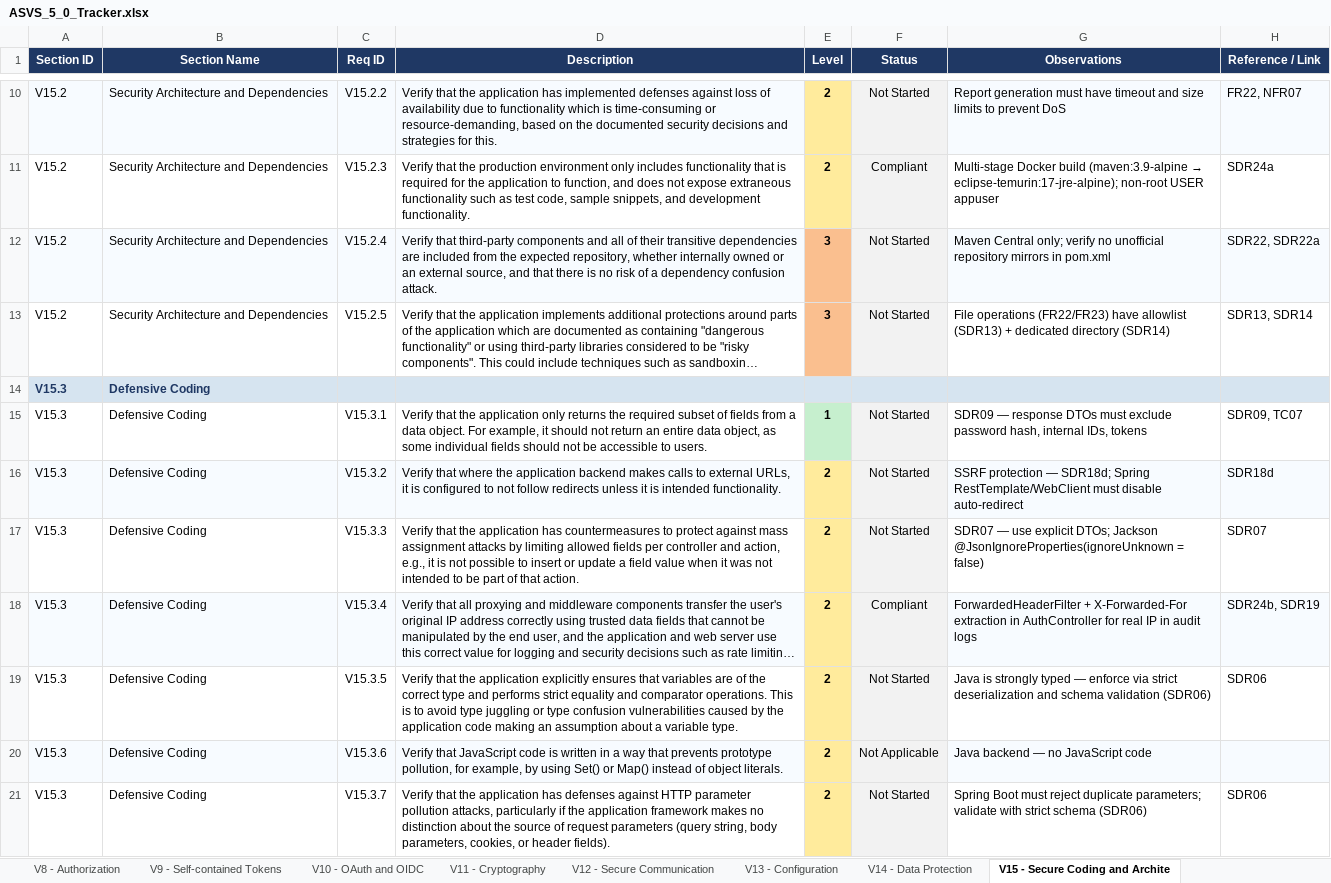
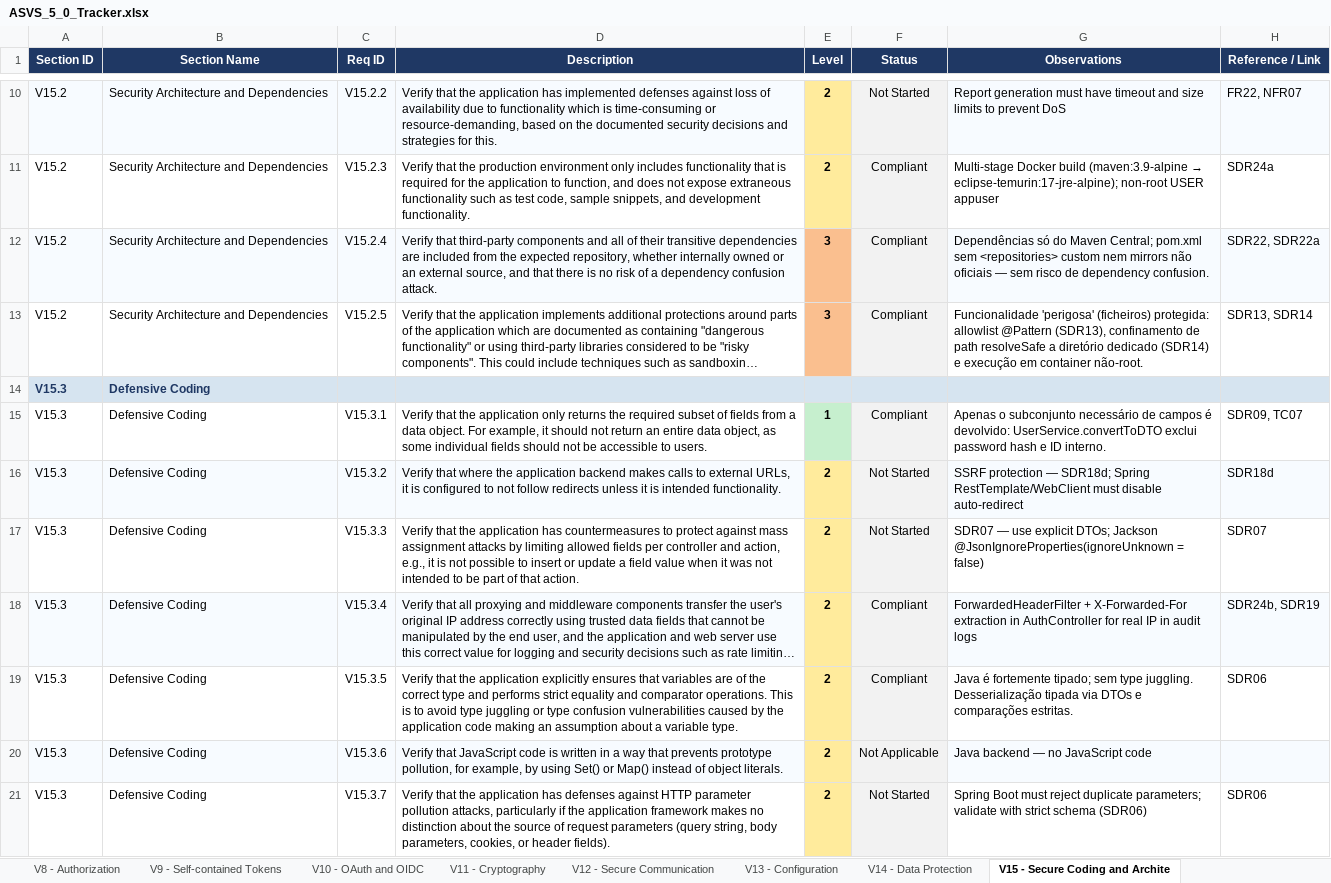
Before and after one commit to mei-desofs/desofs2026_wed_ffs_3, an Excel workbook: Deliverables/ASVS_5_0_Tracker.xlsx, sheet V15 - Secure Coding and Archite, drawn as a sheet; only a part is shown, gaps mark what is left out; long unchanged cells end in …; values as stored, in another font and other column widths than the file's, no borders; conditional formats not drawn; the diff covers the shown part only; the diff names each change by its address in the sheet, - before the commit and + after, or states it on an @@ line.

```diff
--- a/Deliverables/ASVS_5_0_Tracker.xlsx (sheet V15 - Secure Coding and Archite)
+++ b/Deliverables/ASVS_5_0_Tracker.xlsx (sheet V15 - Secure Coding and Archite)
-F12:F13 (Status): Not Started
+F12:F13 (Status): Compliant
-G12 (Observations): Maven Central only; verify no unofficial repository mirrors in pom.xml
+G12 (Observations): Dependências só do Maven Central; pom.xml sem <repositories> custom nem mirrors não oficiais — sem risco de dependency confusion.
-G13 (Observations): File operations (FR22/FR23) have allowlist (SDR13) + dedicated directory (SDR14)
+G13 (Observations): Funcionalidade 'perigosa' (ficheiros) protegida: allowlist @Pattern (SDR13), confinamento de path resolveSafe a diretório dedicado (SDR14) e execução em container não-root.
-F15 (Status): Not Started
+F15 (Status): Compliant
-G15 (Observations): SDR09 — response DTOs must exclude password hash, internal IDs, tokens
+G15 (Observations): Apenas o subconjunto necessário de campos é devolvido: UserService.convertToDTO exclui password hash e ID interno.
-F19 (Status): Not Started
+F19 (Status): Compliant
-G19 (Observations): Java is strongly typed — enforce via strict deserialization and schema validation (SDR06)
+G19 (Observations): Java é fortemente tipado; sem type juggling. Desserialização tipada via DTOs e comparações estritas.
```
Also changed, not shown: 8 edited cells elsewhere in this sheet, sheet Summary, sheet V14 - Data Protection, sheet V16 - Security Logging and Erro, sheet V13 - Configuration, charts or pictures, 1 other file.
